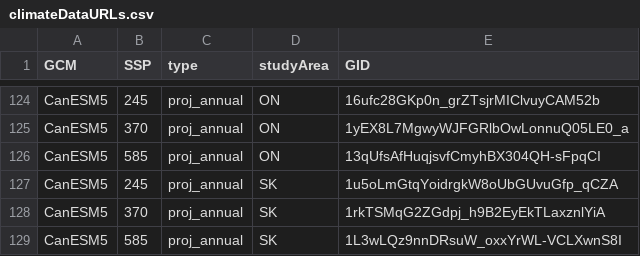
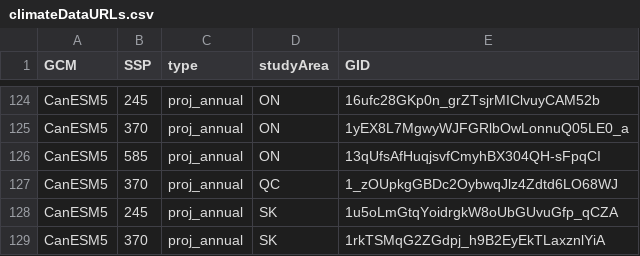
Before and after one commit to tati-micheletti/canClimateData, a CSV file: data/climateDataURLs.csv, drawn as a sheet; only a part is shown, gaps mark what is left out; the shorter side is filled out with more unchanged rows; the diff names each change by its address in the sheet, - before the commit and + after, or states it on an @@ line.

Commit message:
add QC projected annual CanESM5 ssp370

```diff
--- a/data/climateDataURLs.csv
+++ b/data/climateDataURLs.csv
+row 127: CanESM5 | 370 | proj_annual | QC | 1_zOUpkgGBDc2OybwqJlz4Zdtd6LO68WJ
```
